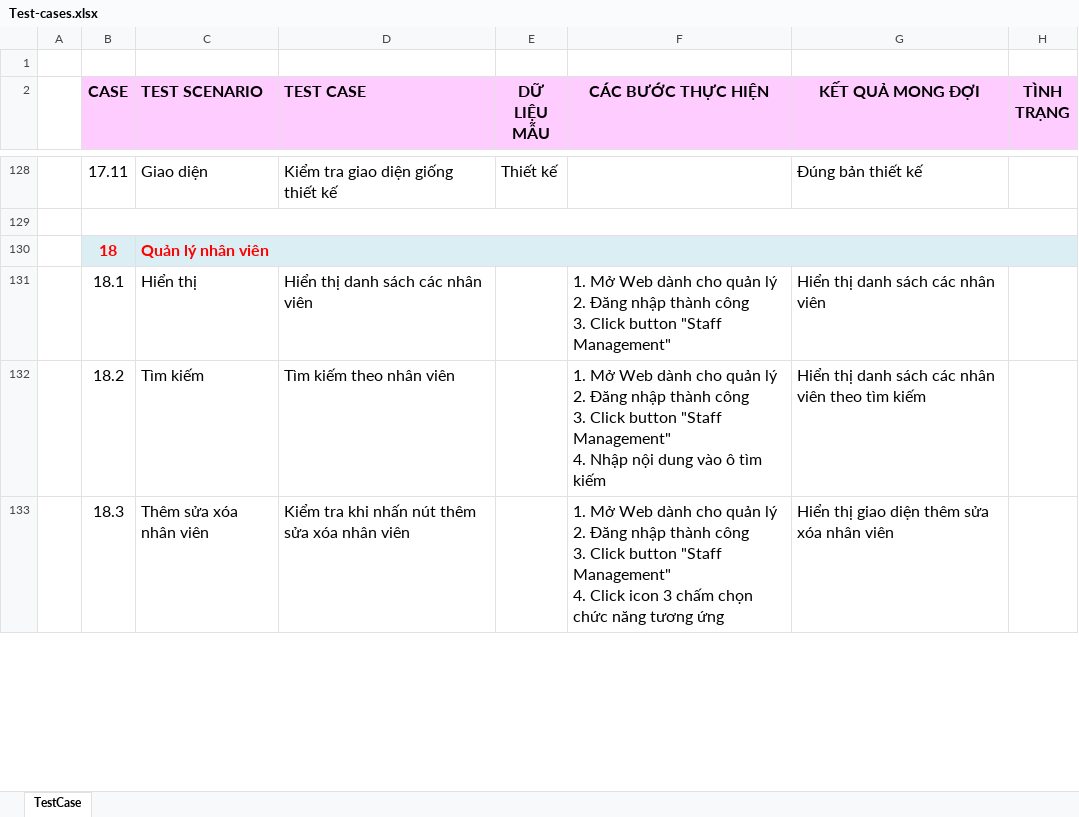
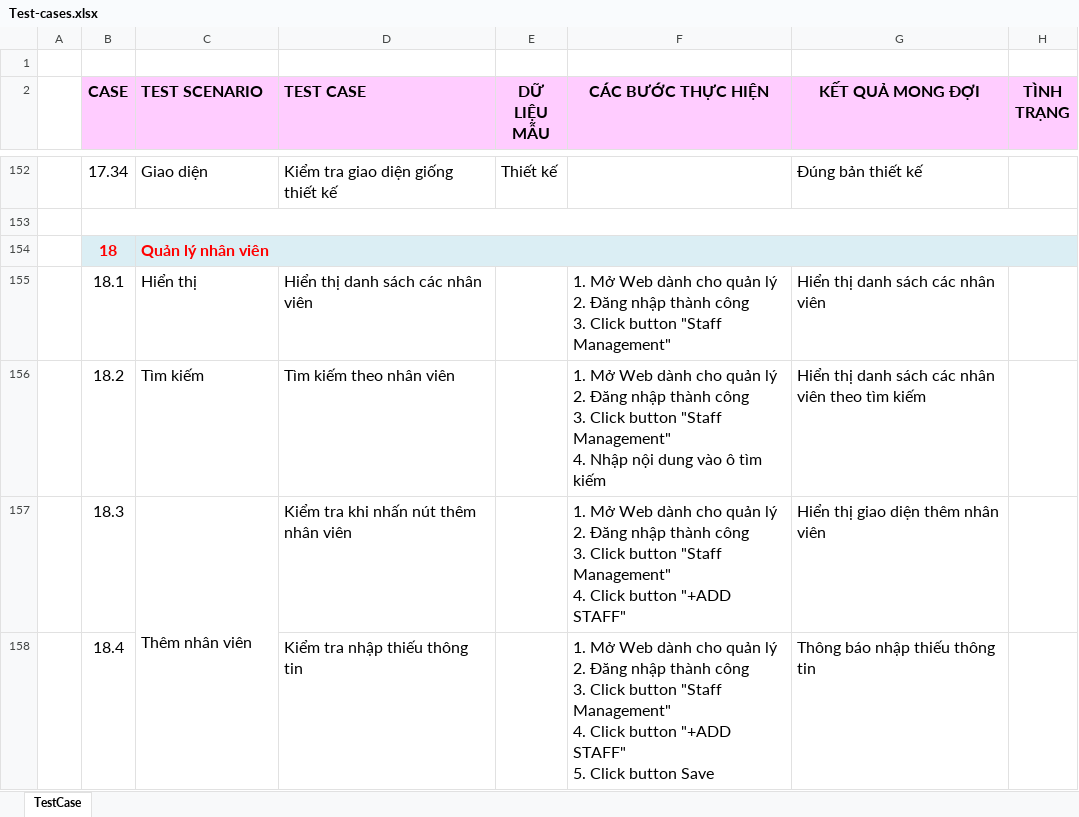
Before and after one commit to DLB1311/BaoCao_WatchStore, an Excel workbook: Tuan 3/Test-cases.xlsx, sheet TestCase, drawn as a sheet; only a part is shown, gaps mark what is left out; values as stored, in another font and other column widths than the file's, no borders; addresses are those after the commit; ↵ is a line break in a cell; the diff covers the shown part only; the diff names each change by its address in the sheet, - before the commit and + after, or states it on an @@ line.

```diff
--- a/Tuan 3/Test-cases.xlsx (sheet TestCase)
+++ b/Tuan 3/Test-cases.xlsx (sheet TestCase)
-B152 (CASE): 17.11
+B152 (CASE): 17.34
-C157 (TEST SCENARIO): Thêm sửa xóa nhân viên
+C157 (TEST SCENARIO): Thêm nhân viên
+C157:C161 merged
-D157 (TEST CASE): Kiểm tra khi nhấn nút thêm sửa xóa nhân viên
+D157 (TEST CASE): Kiểm tra khi nhấn nút thêm nhân viên
-F157 (CÁC BƯỚC THỰC HIỆN): …4. Click icon 3 chấm chọn chức năng tương ứng
+F157 (CÁC BƯỚC THỰC HIỆN): …4. Click button "+ADD STAFF"
-G157 (KẾT QUẢ MONG ĐỢI): Hiển thị giao diện thêm sửa xóa nhân viên
+G157 (KẾT QUẢ MONG ĐỢI): Hiển thị giao diện thêm nhân viên
+row 158:  | 18.4 |  | Kiểm tra nhập thiếu thông tin |  | 1. Mở Web dành cho quản lý ↵ 2. Đăng nhập thành công ↵ 3. Click button "Staff Management" ↵ 4. Click button "+ADD STAFF" ↵ 5. Click button Save | Thông báo nhập thiếu thông tin
```
Also changed, not shown: 63 added rows, 37 edited cells and merged cells elsewhere in this sheet.
